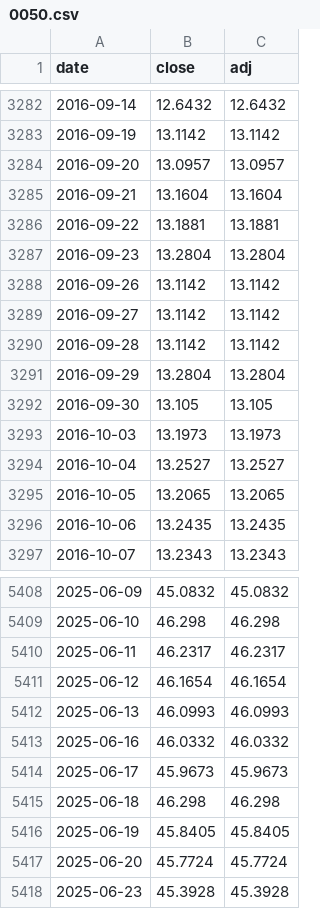
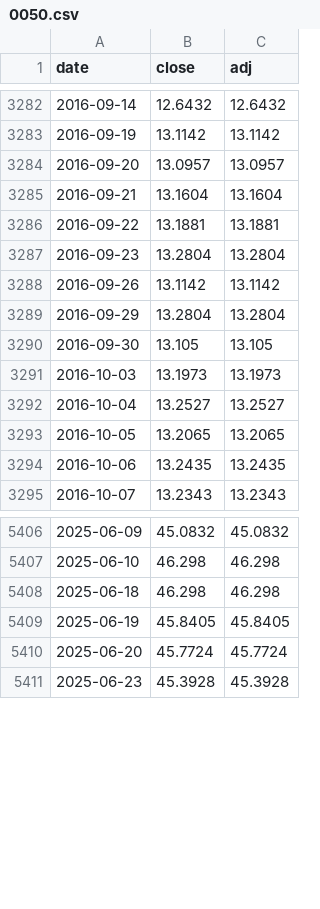
Before and after one commit to htnvt241/etf-tools, a CSV file: data/0050.csv, drawn as a sheet; only a part is shown, gaps mark what is left out; the diff names each change by its address in the sheet, - before the commit and + after, or states it on an @@ line.

```diff
--- a/data/0050.csv
+++ b/data/0050.csv
-row 3289: 2016-09-27 | 13.1142 | 13.1142
-row 3290: 2016-09-28 | 13.1142 | 13.1142
-row 5410: 2025-06-11 | 46.2317 | 46.2317
-row 5411: 2025-06-12 | 46.1654 | 46.1654
-row 5412: 2025-06-13 | 46.0993 | 46.0993
-row 5413: 2025-06-16 | 46.0332 | 46.0332
-row 5414: 2025-06-17 | 45.9673 | 45.9673
```
Also changed, not shown: data/00631L.csv, data/BND.csv, 7 other files.
